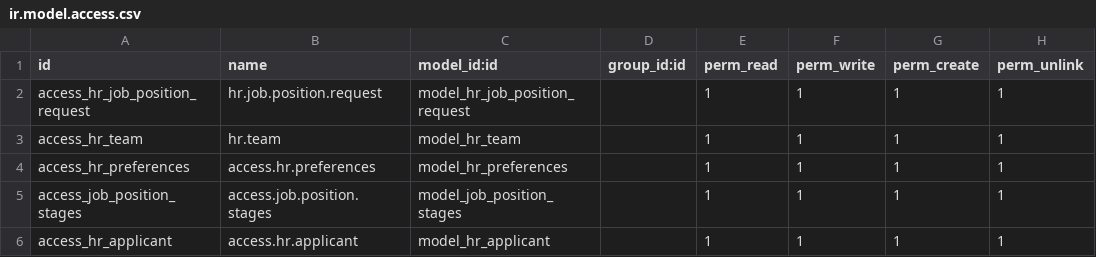
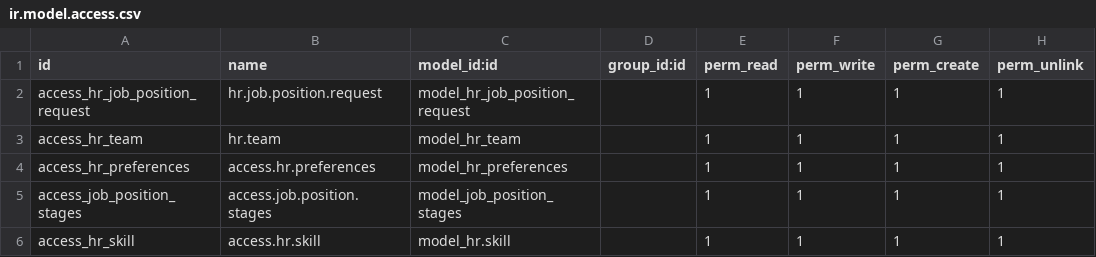
Before and after one commit to farhanrashad/demo-130, a CSV file: open_hcm_job_position_request/security/ir.model.access.csv, drawn as a sheet.

Commit message:
update hr skill

```diff
--- a/open_hcm_job_position_request/security/ir.model.access.csv
+++ b/open_hcm_job_position_request/security/ir.model.access.csv
@@ -5,2 +5,2 @@ access_hr_preferences,access.hr.preferences,model_hr_preferences,,1,1,1,1
 access_job_position_stages,access.job.position.stages,model_job_position_stages,,1,1,1,1
-access_hr_applicant,access.hr.applicant,model_hr_applicant,,1,1,1,1
+access_hr_skill,access.hr.skill,model_hr.skill,,1,1,1,1
```
